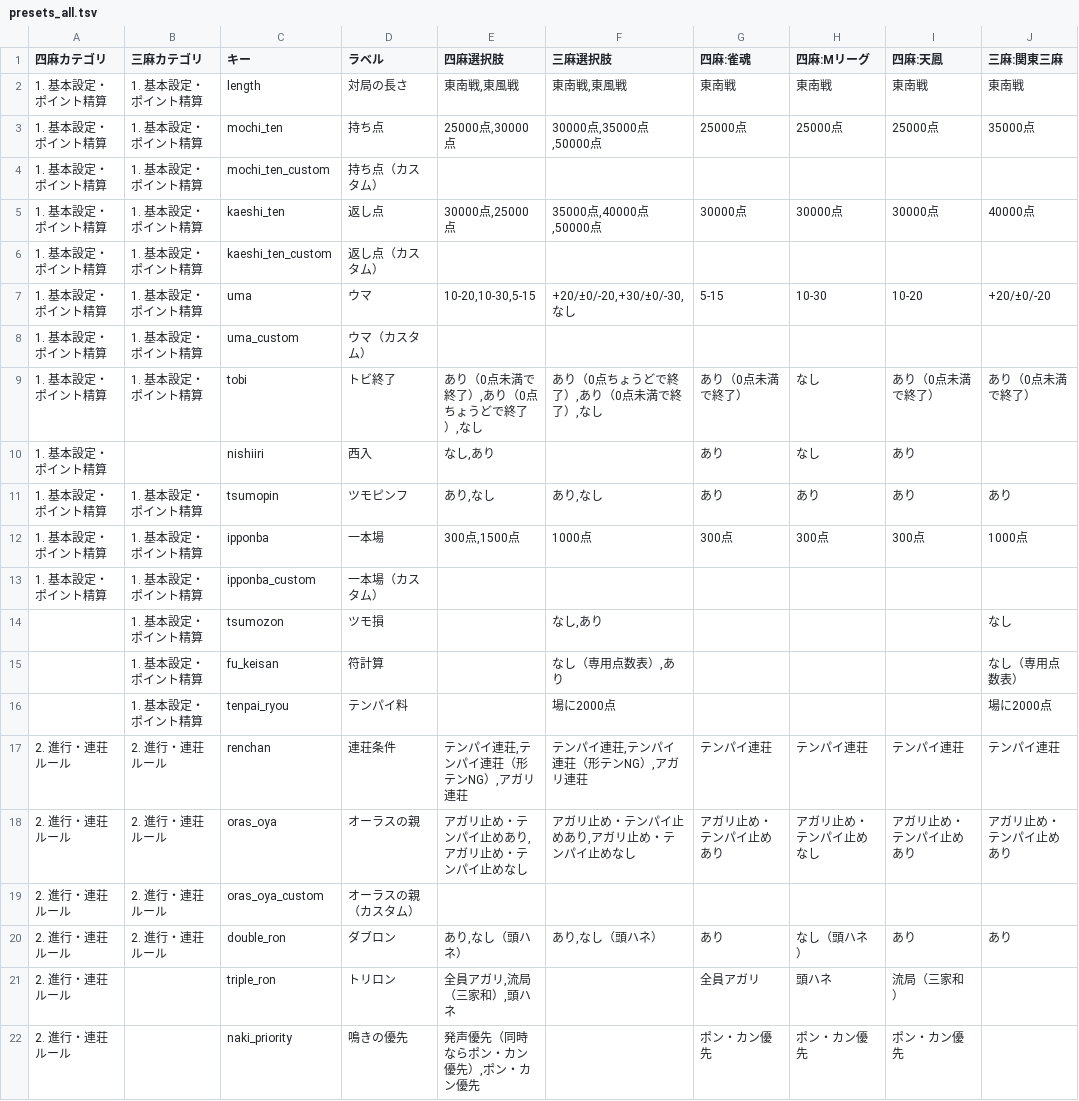
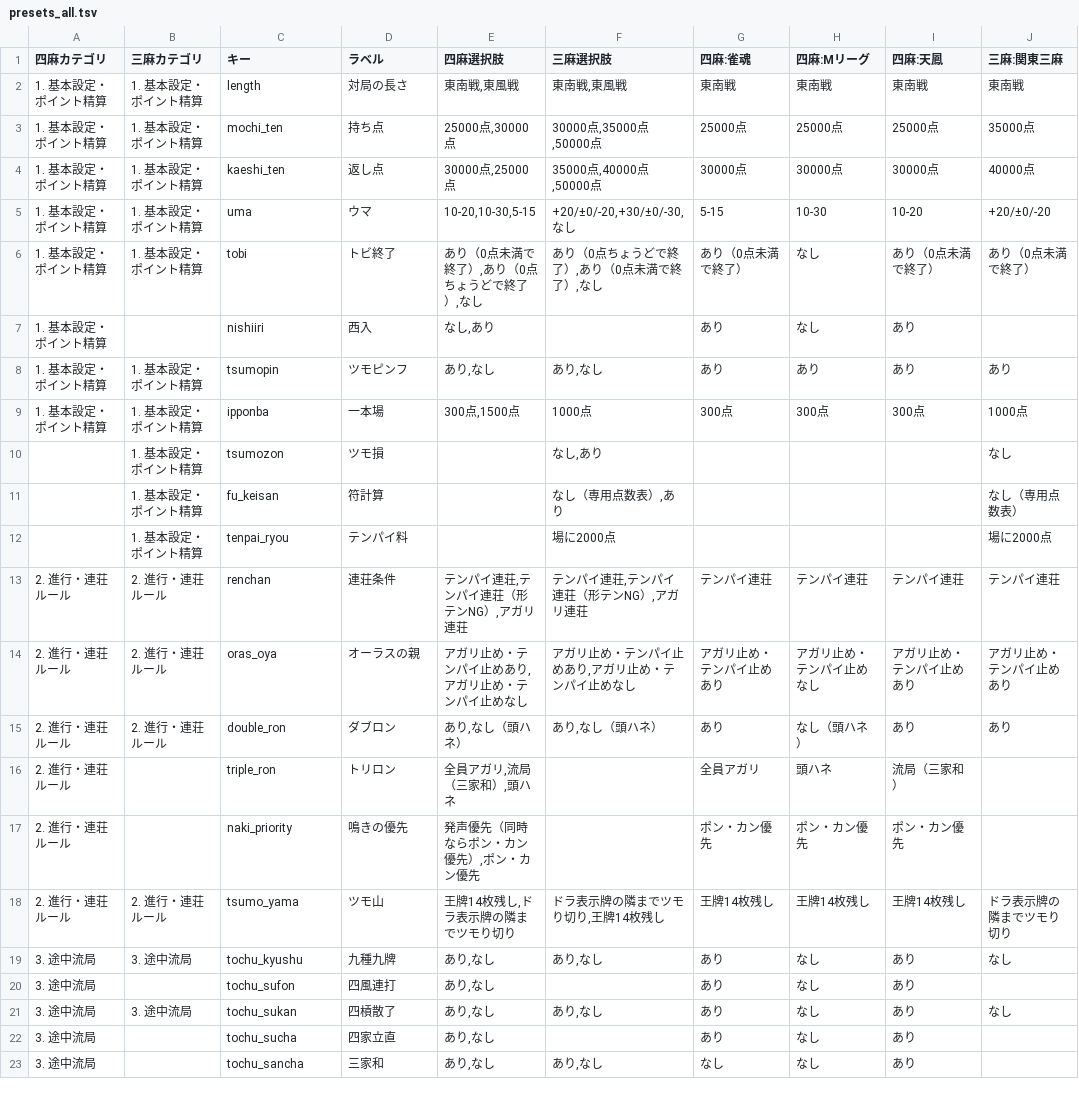
Before and after one commit to yoshiki19940805/MAJAN_Rule, a TSV file: presets/presets_all.tsv, drawn as a sheet; only a part is shown; the shorter side is filled out with more unchanged rows; the diff names each change by its address in the sheet, - before the commit and + after, or states it on an @@ line.

Commit message:
fix: TSVから_custom行を実際に削除（90→85行）

```diff
--- a/presets/presets_all.tsv
+++ b/presets/presets_all.tsv
-row 4: 1. 基本設定・ポイント精算 | 1. 基本設定・ポイント精算 | mochi_ten_custom | 持ち点（カスタム）
-row 6: 1. 基本設定・ポイント精算 | 1. 基本設定・ポイント精算 | kaeshi_ten_custom | 返し点（カスタム）
-row 8: 1. 基本設定・ポイント精算 | 1. 基本設定・ポイント精算 | uma_custom | ウマ（カスタム）
-row 13: 1. 基本設定・ポイント精算 | 1. 基本設定・ポイント精算 | ipponba_custom | 一本場（カスタム）
-row 19: 2. 進行・連荘ルール | 2. 進行・連荘ルール | oras_oya_custom | オーラスの親（カスタム）
```
Also changed, not shown: 2 other files.
